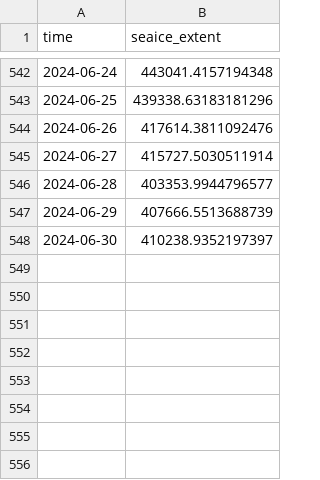
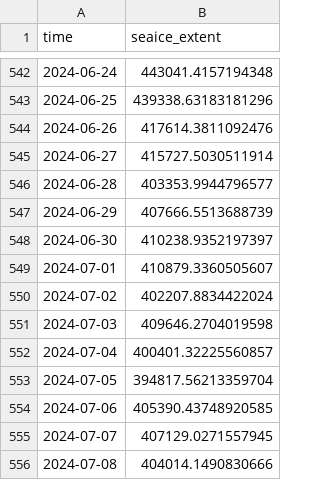
Before and after one commit to polarwatch/alaska-seaice, a CSV file: data/ext_recent_AlaskanArctic.csv, drawn as a sheet; only a part is shown, gaps mark what is left out.

Commit message:
updated data

```diff
--- a/data/ext_recent_AlaskanArctic.csv
+++ b/data/ext_recent_AlaskanArctic.csv
@@ -548 +548,9 @@ time,seaice_extent
 2024-06-30,410238.9352197397
+2024-07-01,410879.3360505607
+2024-07-02,402207.8834422024
+2024-07-03,409646.2704019598
+2024-07-04,400401.32225560857
+2024-07-05,394817.56213359704
+2024-07-06,405390.43748920585
+2024-07-07,407129.0271557945
+2024-07-08,404014.1490830666
```
Also changed, not shown: data/ext_recent_EasternBering.csv, data/ext_recent_NorthernBering.csv.
